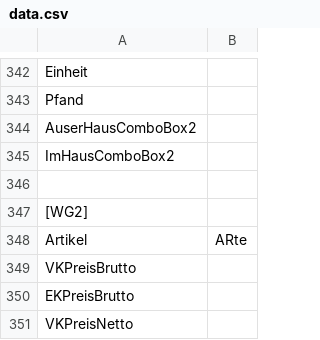
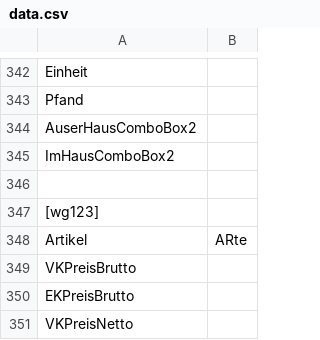
Before and after one commit to Konstantin-Krokhin/Handel, a CSV file: HandelTSE/HandelTSE/bin/Debug/data.csv, drawn as a sheet; only a part is shown, gaps mark what is left out.

```diff
--- a/HandelTSE/HandelTSE/bin/Debug/data.csv
+++ b/HandelTSE/HandelTSE/bin/Debug/data.csv
@@ -346,3 +346,3 @@ ImHausComboBox2,
 
-[WG2]
+[wg123]
 Artikel,ARte
```
Also changed, not shown: 20 other files.
